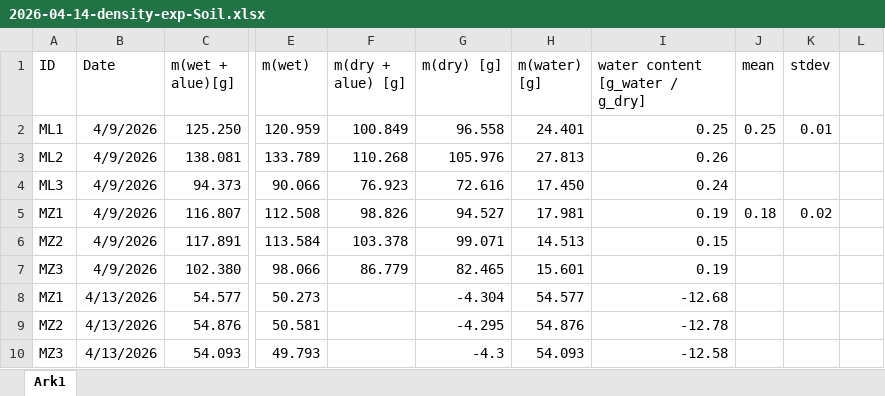
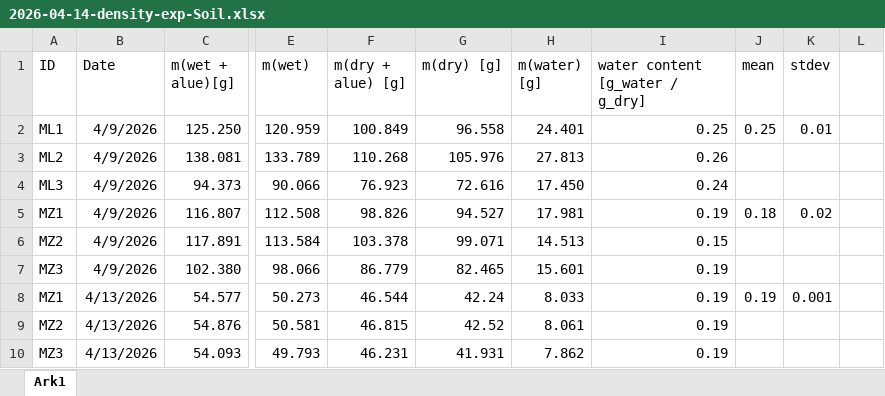
Before and after one commit to AU-BCE-EE/Larsen-2025-Masterthesis-DFCs, an Excel workbook: Lab-trails/2026-04-14-Density-exp/2026-04-14-density-exp-Soil.xlsx, sheet Ark1, drawn as a sheet; only a part is shown, gaps mark what is left out; values as stored, in another font and other column widths than the file's, no borders; the diff names each change by its address in the sheet, - before the commit and + after, or states it on an @@ line.

```diff
--- a/Lab-trails/2026-04-14-Density-exp/2026-04-14-density-exp-Soil.xlsx (sheet Ark1)
+++ b/Lab-trails/2026-04-14-Density-exp/2026-04-14-density-exp-Soil.xlsx (sheet Ark1)
-F8 (m(dry + alue) [g]): (empty)
+F8 (m(dry + alue) [g]): 46.544
-G8 (m(dry) [g]): -4.304
+G8 (m(dry) [g]): 42.24
-H8 (m(water) [g]): 54.577
+H8 (m(water) [g]): 8.033
-I8 (water content [g_water / g_dry]): -12.68
+I8 (water content [g_water / g_dry]): 0.19
-J8 (mean): (empty)
+J8 (mean): 0.19
-K8 (stdev): (empty)
+K8 (stdev): 0.001
-F9 (m(dry + alue) [g]): (empty)
+F9 (m(dry + alue) [g]): 46.815
-G9 (m(dry) [g]): -4.295
+G9 (m(dry) [g]): 42.52
-H9 (m(water) [g]): 54.876
+H9 (m(water) [g]): 8.061
-I9 (water content [g_water / g_dry]): -12.78
+I9 (water content [g_water / g_dry]): 0.19
-F10 (m(dry + alue) [g]): (empty)
+F10 (m(dry + alue) [g]): 46.231
-G10 (m(dry) [g]): -4.3
+G10 (m(dry) [g]): 41.931
-H10 (m(water) [g]): 54.093
+H10 (m(water) [g]): 7.862
-I10 (water content [g_water / g_dry]): -12.58
+I10 (water content [g_water / g_dry]): 0.19
```
Also changed, not shown: Lab-trails/2026-04-14-Density-exp/2026-04-14-density-exp-slurry.xlsx, 5 other files.
